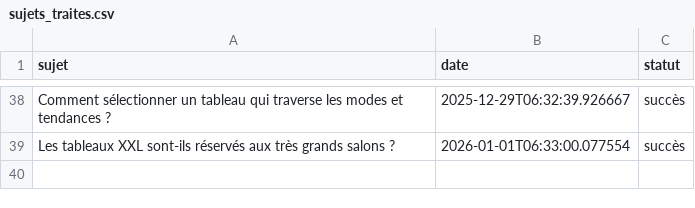
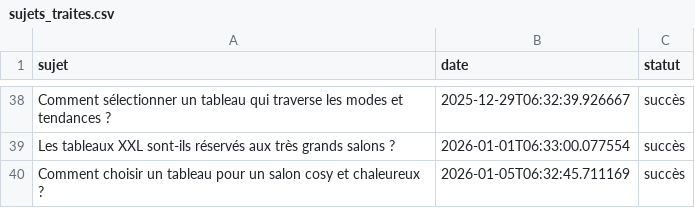
Before and after one commit to Metalosmose21/Salon-1, a CSV file: sujets_traites.csv, drawn as a sheet; only a part is shown, gaps mark what is left out; the diff names each change by its address in the sheet, - before the commit and + after, or states it on an @@ line.

```diff
--- a/sujets_traites.csv
+++ b/sujets_traites.csv
+row 40: Comment choisir un tableau pour un salon cosy et chaleureux ? | 2026-01-05T06:32:45.711169 | succès
```
Also changed, not shown: sujets.csv.
